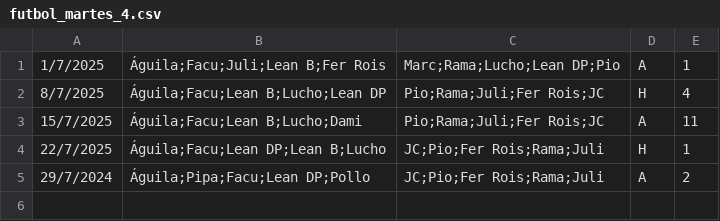
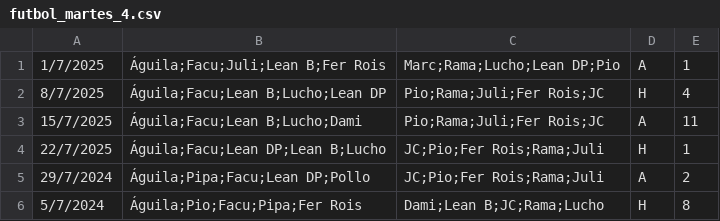
Before and after one commit to ramimartin/polimiedos, a CSV file: data/futbol_martes_4.csv, drawn as a sheet.

Commit message:
Resultados 5/7

```diff
--- a/data/futbol_martes_4.csv
+++ b/data/futbol_martes_4.csv
@@ -5 +5,2 @@
 29/7/2024,Águila;Pipa;Facu;Lean DP;Pollo,JC;Pio;Fer Rois;Rama;Juli,A,2
+5/7/2024,Águila;Pio;Facu;Pipa;Fer Rois,Dami;Lean B;JC;Rama;Lucho,H,8
```
